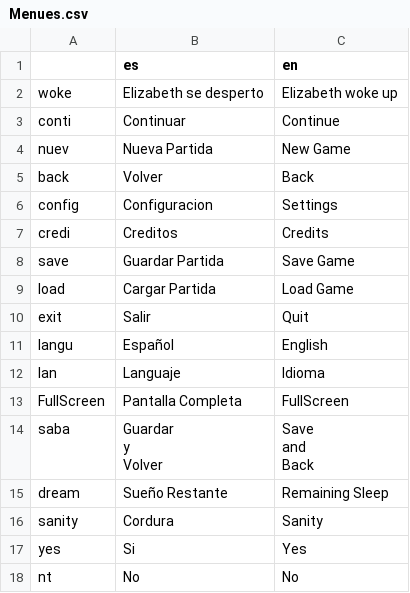
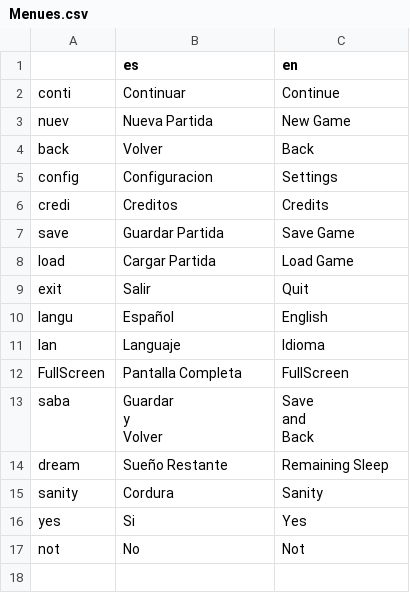
Before and after one commit to HazartD/Lds-Jam, a CSV file: traducciones/Menues.csv, drawn as a sheet.

```diff
--- a/traducciones/Menues.csv
+++ b/traducciones/Menues.csv
@@ -1,3 +1,2 @@
 ,es,en
-woke,Elizabeth se desperto,Elizabeth woke up
 conti,Continuar,Continue
@@ -21,2 +20,2 @@ sanity,Cordura,Sanity
 yes,Si,Yes
-nt,No,No
+not,No,Not
```
Also changed, not shown: traducciones/escenario_Cock.csv, 39 other files.
